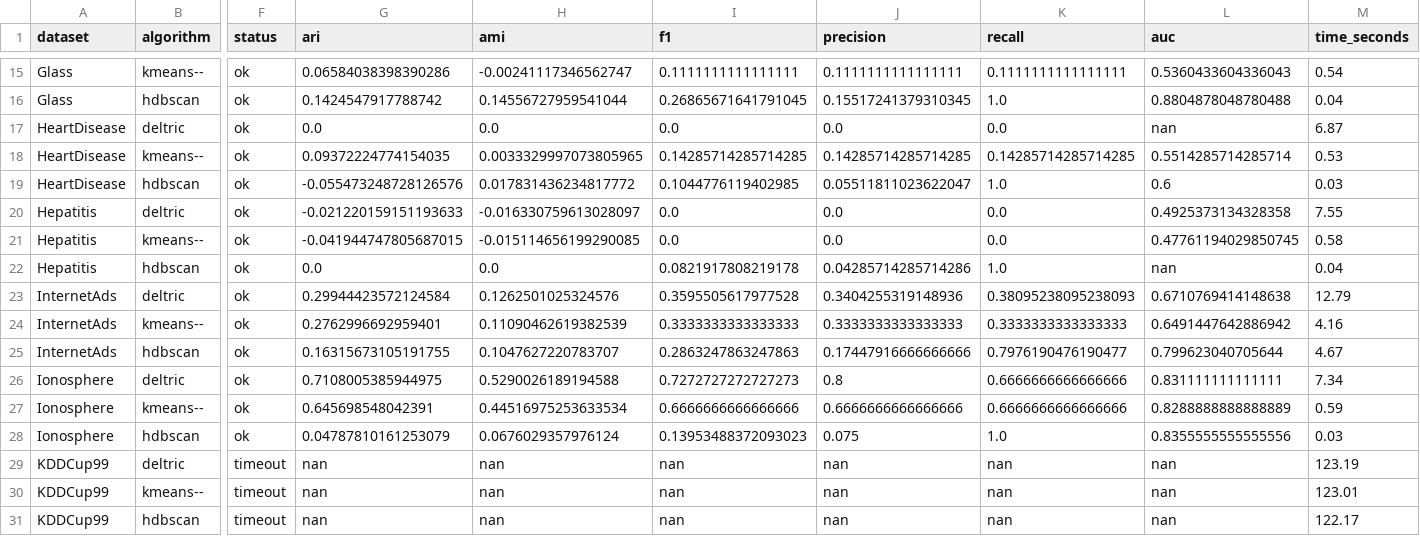
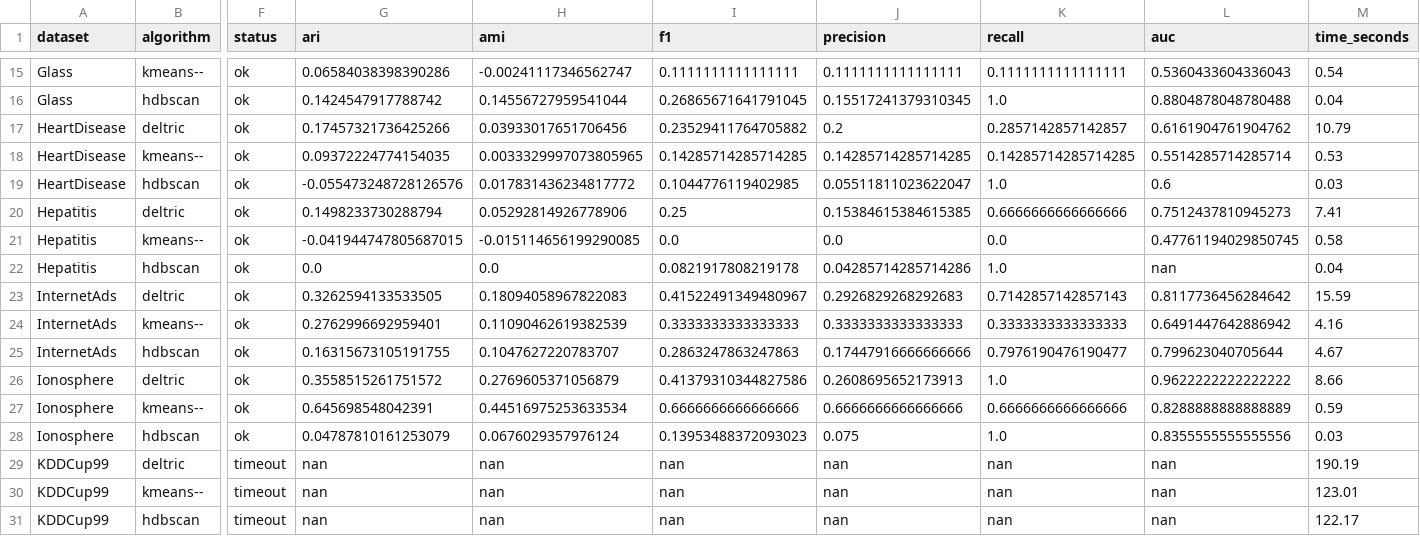
Before and after one commit to TomasJavurek/deltric-pages, a CSV file: tmp/outlier_global.csv, drawn as a sheet; only a part is shown, gaps mark what is left out; the diff covers the shown part only; the diff names each change by its address in the sheet, - before the commit and + after, or states it on an @@ line.

```diff
--- a/tmp/outlier_global.csv
+++ b/tmp/outlier_global.csv
-G17 (ari): 0.0
+G17 (ari): 0.17457321736425266
-H17 (ami): 0.0
+H17 (ami): 0.03933017651706456
-I17 (f1): 0.0
+I17 (f1): 0.23529411764705882
-J17 (precision): 0.0
+J17 (precision): 0.2
-K17 (recall): 0.0
+K17 (recall): 0.2857142857142857
-L17 (auc): nan
+L17 (auc): 0.6161904761904762
-M17 (time_seconds): 6.87
+M17 (time_seconds): 10.79
-G20 (ari): -0.021220159151193633
+G20 (ari): 0.1498233730288794
-H20 (ami): -0.016330759613028097
+H20 (ami): 0.05292814926778906
-I20 (f1): 0.0
+I20 (f1): 0.25
-J20 (precision): 0.0
+J20 (precision): 0.15384615384615385
-K20 (recall): 0.0
+K20 (recall): 0.6666666666666666
-L20 (auc): 0.4925373134328358
+L20 (auc): 0.7512437810945273
-M20 (time_seconds): 7.55
+M20 (time_seconds): 7.41
-G23 (ari): 0.29944423572124584
+G23 (ari): 0.3262594133533505
-H23 (ami): 0.1262501025324576
+H23 (ami): 0.18094058967822083
-I23 (f1): 0.3595505617977528
+I23 (f1): 0.41522491349480967
-J23 (precision): 0.3404255319148936
+J23 (precision): 0.2926829268292683
-K23 (recall): 0.38095238095238093
+K23 (recall): 0.7142857142857143
-L23 (auc): 0.6710769414148638
+L23 (auc): 0.8117736456284642
-M23 (time_seconds): 12.79
+M23 (time_seconds): 15.59
-G26 (ari): 0.7108005385944975
+G26 (ari): 0.3558515261751572
-H26 (ami): 0.5290026189194588
+H26 (ami): 0.2769605371056879
-I26 (f1): 0.7272727272727273
+I26 (f1): 0.41379310344827586
-J26 (precision): 0.8
+J26 (precision): 0.2608695652173913
-K26 (recall): 0.6666666666666666
+K26 (recall): 1.0
-L26 (auc): 0.831111111111111
+L26 (auc): 0.9622222222222222
-M26 (time_seconds): 7.34
+M26 (time_seconds): 8.66
-M29 (time_seconds): 123.19
+M29 (time_seconds): 190.19
```
Also changed, not shown: 108 edited cells elsewhere in this file, tmp/clustering_global.csv, 1 other file.
